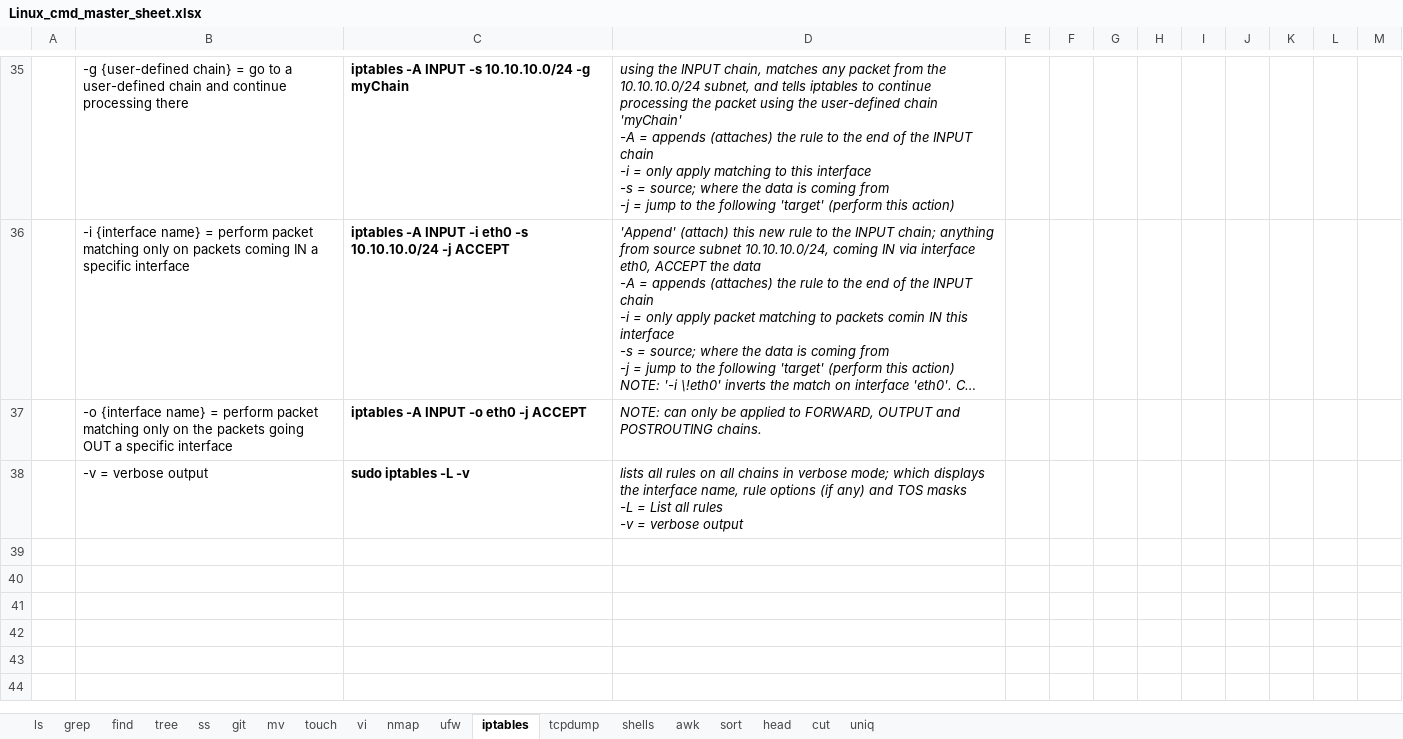
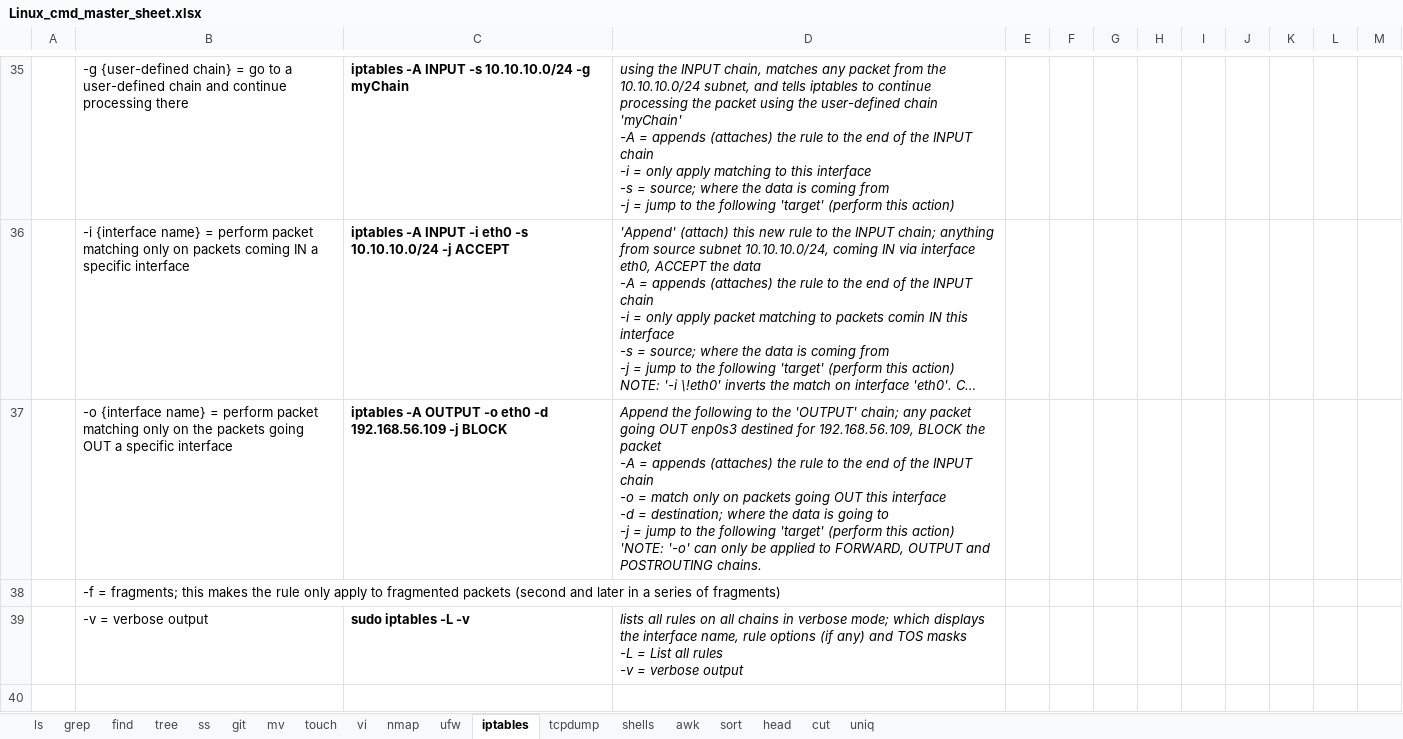
Before and after one commit to hoyle-timothy/Linux-cmds-cheat-sheet, an Excel workbook: Linux_cmd_master_sheet.xlsx, sheet iptables, drawn as a sheet; only a part is shown, gaps mark what is left out; the shorter side is filled out with more unchanged rows; long unchanged cells end in …; values as stored, in another font and other column widths than the file's, no borders; charts and pictures not drawn; ↵ is a line break in a cell; the diff names each change by its address in the sheet, - before the commit and + after, or states it on an @@ line.

Commit message:
12.18.23 changes

```diff
--- a/Linux_cmd_master_sheet.xlsx (sheet iptables)
+++ b/Linux_cmd_master_sheet.xlsx (sheet iptables)
-C37: iptables -A INPUT -o eth0 -j ACCEPT
+C37: iptables -A OUTPUT -o eth0 -d 192.168.56.109 -j BLOCK
-D37: NOTE: can only…
+D37: Append the following to the 'OUTPUT' chain; any packet going OUT enp0s3 destined for 192.168.56.109, BLOCK the packet ↵ -A = appends (attaches) the rule to the end of the INPUT chain ↵ -o = match only on packets going OUT this interface ↵ -d = destination; where the data is going to ↵ -j = jump to the following 'target' (perform this action) ↵ 'NOTE: '-o' can only…
+row 38:  | -f = fragments; this makes the rule only apply to fragmented packets (second and later in a series of fragments)
```
Also changed, not shown: charts or pictures.
